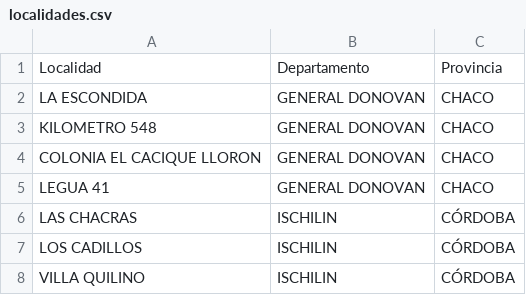
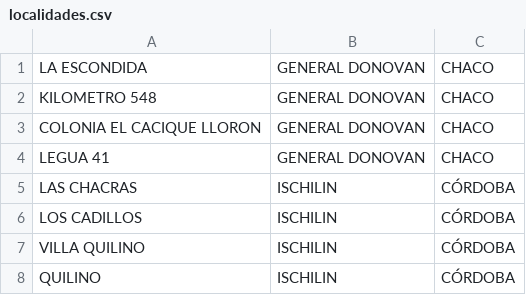
Before and after one commit to Granzo05/Ecommerce-restaurante, a CSV file: server/api/src/main/resources/localidades.csv, drawn as a sheet; only a part is shown; the shorter side is filled out with more unchanged rows.

Commit message:
Carga de localidades y mejora en asociaciones de clases

```diff
--- a/server/api/src/main/resources/localidades.csv
+++ b/server/api/src/main/resources/localidades.csv
@@ -1,2 +1 @@
-Localidad;Departamento;Provincia
 LA ESCONDIDA;GENERAL DONOVAN;CHACO
```
Also changed, not shown: 31 other files.
